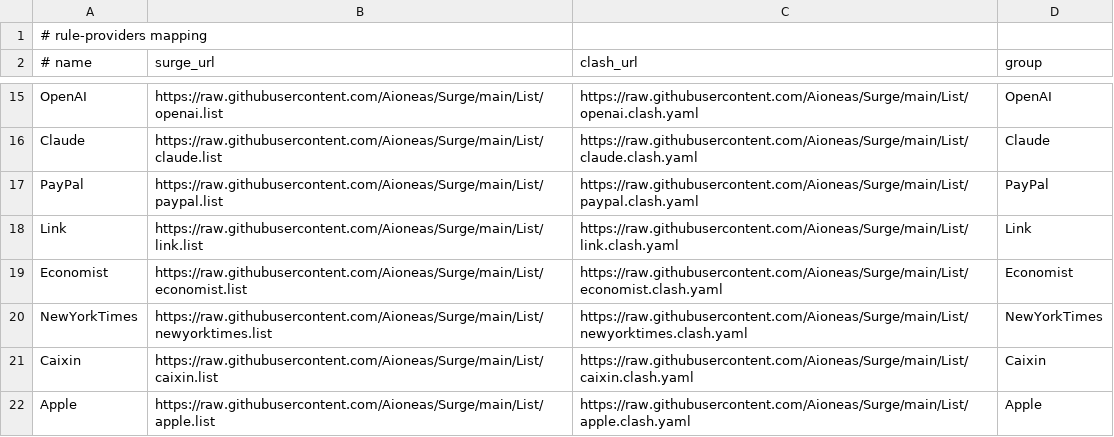
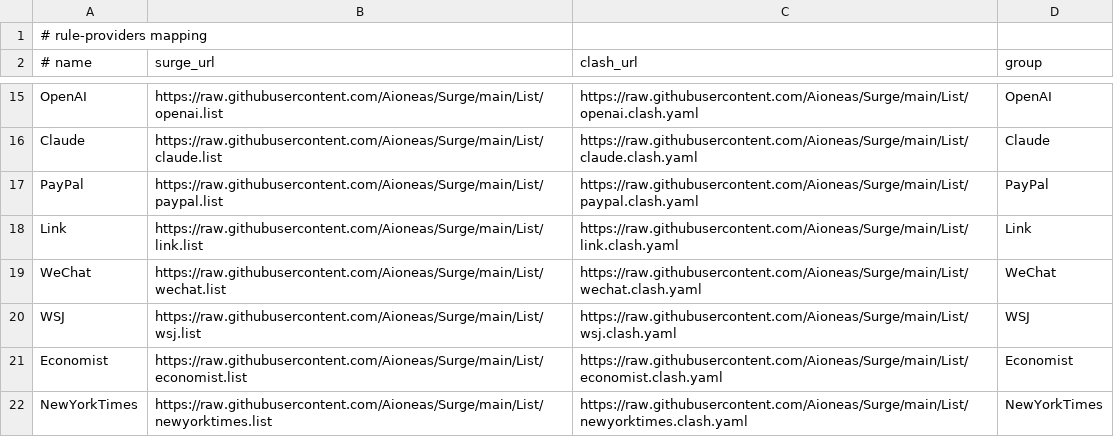
Before and after one commit to Aioneas/OpenClash, a CSV file: docs/rule-providers.csv, drawn as a sheet; only a part is shown, gaps mark what is left out; the shorter side is filled out with more unchanged rows; the diff names each change by its address in the sheet, - before the commit and + after, or states it on an @@ line.

Commit message:
Add WeChat and WSJ rule providers

```diff
--- a/docs/rule-providers.csv
+++ b/docs/rule-providers.csv
+row 19: WeChat | https://raw.githubusercontent.com/Aioneas/Surge/main/List/wechat.list | https://raw.githubusercontent.com/Aioneas/Surge/main/List/wechat.clash.yaml | WeChat
+row 20: WSJ | https://raw.githubusercontent.com/Aioneas/Surge/main/List/wsj.list | https://raw.githubusercontent.com/Aioneas/Surge/main/List/wsj.clash.yaml | WSJ
```
Also changed, not shown: 3 other files.
